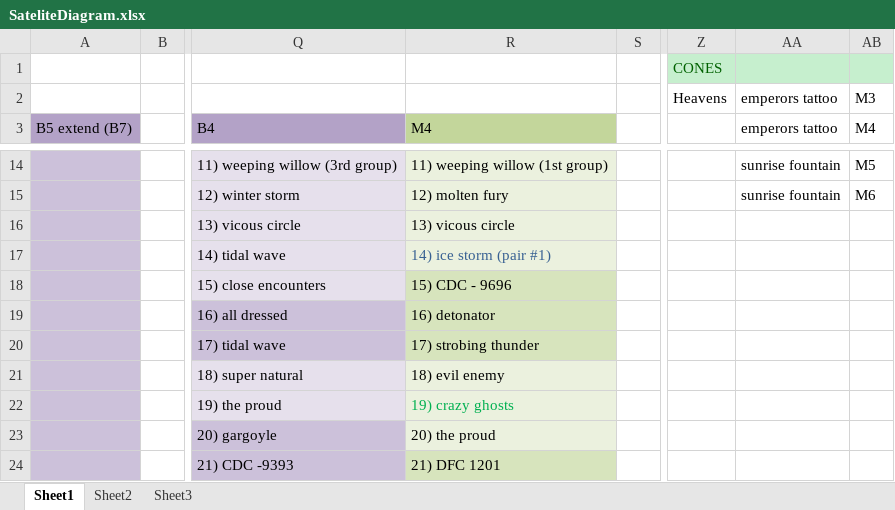
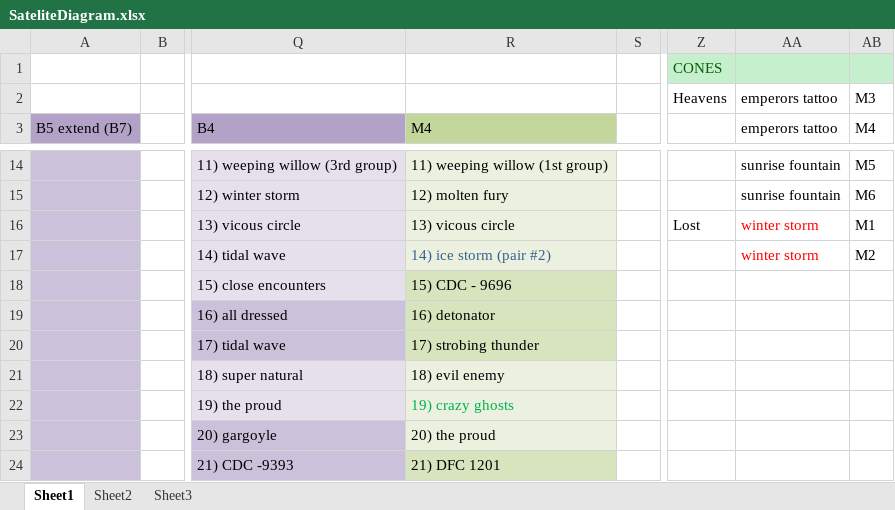
Before and after one commit to silvermarshall/2017, an Excel workbook: choreo/SateliteDiagram.xlsx, sheet Sheet1, drawn as a sheet; only a part is shown, gaps mark what is left out; values as stored, in another font and other column widths than the file's, no borders; the diff names each change by its address in the sheet, - before the commit and + after, or states it on an @@ line.

Commit message:
completed cuetimes for lost together; added cone data to sat diagrams, added 10 second buffer to lost together prem proj

```diff
--- a/choreo/SateliteDiagram.xlsx (sheet Sheet1)
+++ b/choreo/SateliteDiagram.xlsx (sheet Sheet1)
-Z16: (empty)
+Z16: Lost
-AA16:AA17 (emperors tattoo): (empty)
+AA16:AA17 (emperors tattoo): winter storm
-AB16 (M4): (empty)
+AB16 (M4): M1
-R17 (M4): 14) ice storm (pair #1)
+R17 (M4): 14) ice storm (pair #2)
-AB17 (M4): (empty)
+AB17 (M4): M2
```
Also changed, not shown: 2 other files.
